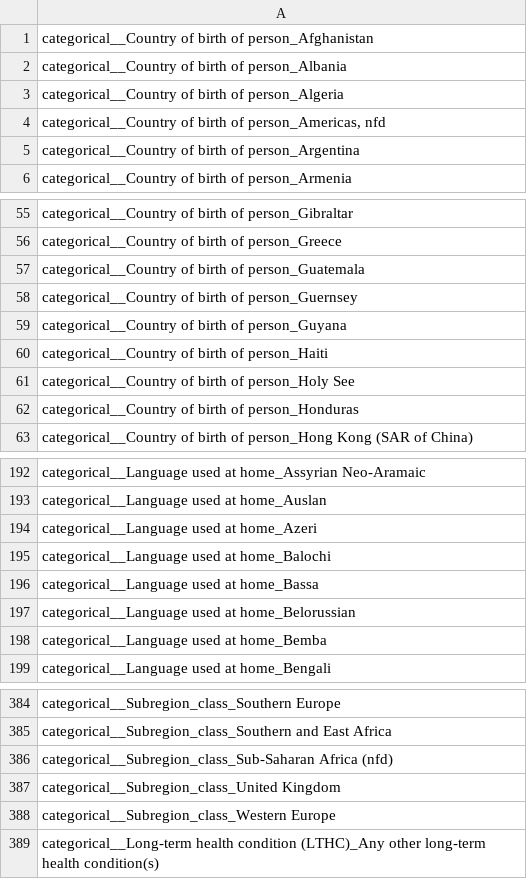
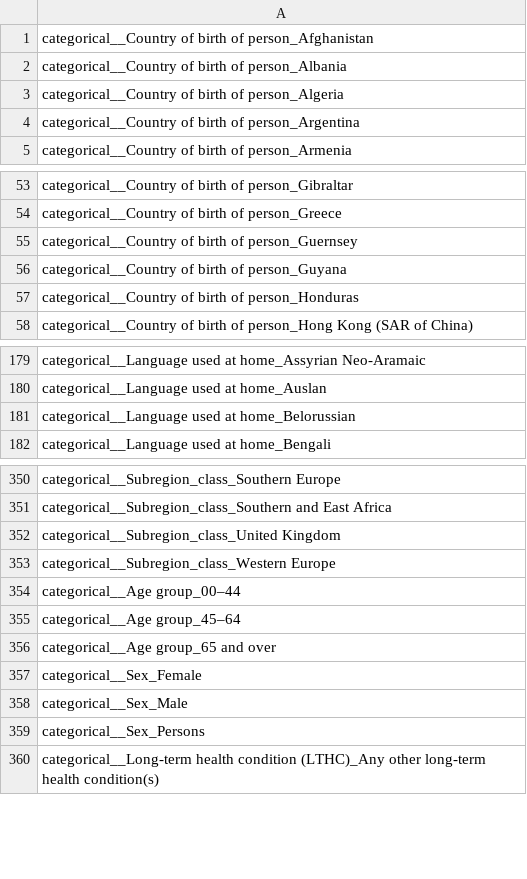
Before and after one commit to Simbarashe-Mutyambizi/Data-Science-practise-PRT661, a CSV file: deployable files/artifacts/feature_names.csv, drawn as a sheet; only a part is shown, gaps mark what is left out; the diff covers the shown part only.

```diff
--- a/deployable files/artifacts/feature_names.csv
+++ b/deployable files/artifacts/feature_names.csv
@@ -3,3 +3,2 @@ categorical__Country of birth of person_Albania
 categorical__Country of birth of person_Algeria
-"categorical__Country of birth of person_Americas, nfd"
 categorical__Country of birth of person_Argentina
@@ -56,7 +54,4 @@ categorical__Country of birth of person_Gibraltar
 categorical__Country of birth of person_Greece
-categorical__Country of birth of person_Guatemala
 categorical__Country of birth of person_Guernsey
 categorical__Country of birth of person_Guyana
-categorical__Country of birth of person_Haiti
-categorical__Country of birth of person_Holy See
 categorical__Country of birth of person_Honduras
@@ -193,7 +180,3 @@ categorical__Language used at home_Assyrian Neo-Aramaic
 categorical__Language used at home_Auslan
-categorical__Language used at home_Azeri
-categorical__Language used at home_Balochi
-categorical__Language used at home_Bassa
 categorical__Language used at home_Belorussian
-categorical__Language used at home_Bemba
 categorical__Language used at home_Bengali
@@ -385,5 +351,10 @@ categorical__Subregion_class_Southern Europe
 categorical__Subregion_class_Southern and East Africa
-categorical__Subregion_class_Sub-Saharan Africa (nfd)
 categorical__Subregion_class_United Kingdom
 categorical__Subregion_class_Western Europe
+categorical__Age group_00–44
+categorical__Age group_45–64
+categorical__Age group_65 and over
+categorical__Sex_Female
+categorical__Sex_Male
+categorical__Sex_Persons
 categorical__Long-term health condition (LTHC)_Any other long-term health condition(s)
```
Also changed, not shown: 7 added rows, 27 removed rows and 6 edited cells elsewhere in this file, deployable files/artifacts/train/y_train.csv, 17 other files.
